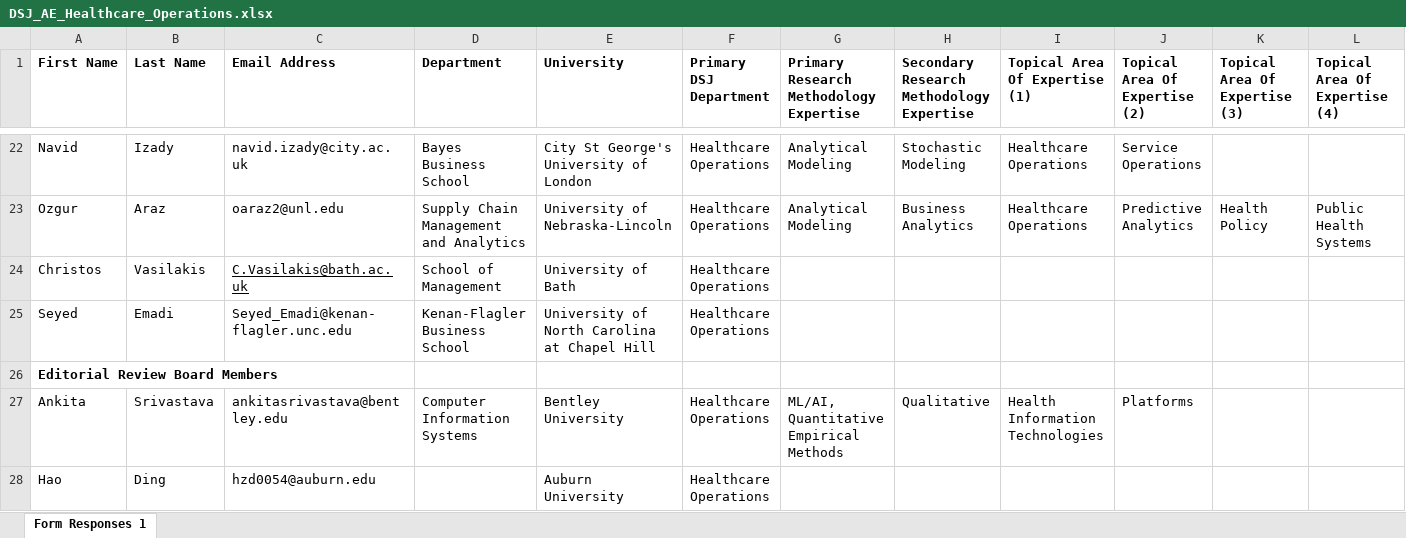
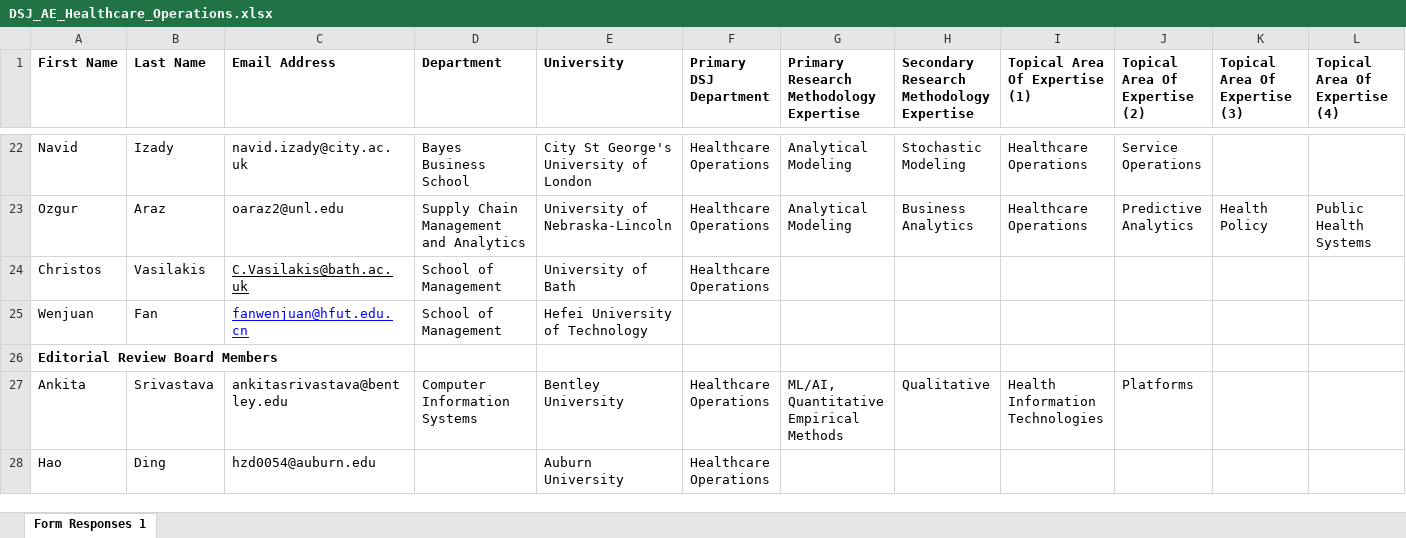
Before and after one commit to DecisionScienceJournal/editorial_board, an Excel workbook: attachments/DSJ_AE_Healthcare_Operations.xlsx, sheet Form Responses 1, drawn as a sheet; only a part is shown, gaps mark what is left out; values as stored, in another font and other column widths than the file's, no borders; removed rows and columns are numbered as before the commit, all else as after; the diff names each change by its address in the sheet, - before the commit and + after, or states it on an @@ line.

```diff
--- a/attachments/DSJ_AE_Healthcare_Operations.xlsx (sheet Form Responses 1)
+++ b/attachments/DSJ_AE_Healthcare_Operations.xlsx (sheet Form Responses 1)
-row 25: Seyed | Emadi | Seyed_Emadi@kenan-flagler.unc.edu | Kenan-Flagler Business School | University of North Carolina at Chapel Hill | Healthcare Operations
+row 25: Wenjuan | Fan | fanwenjuan@hfut.edu.cn | School of Management | Hefei University of Technology
```
Also changed, not shown: attachments/DSJ_AE_Disruptive_Technologies_in_Operations_and_Supply_Chains.xlsx.
